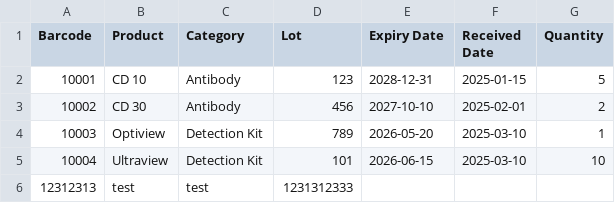
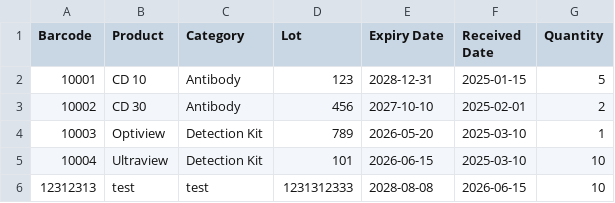
Before and after one commit to kkphile/KWH-inventory-system, a CSV file: IHC inventory/old_records.csv, drawn as a sheet; the diff names each change by its address in the sheet, - before the commit and + after, or states it on an @@ line.

Commit message:
用戶管理介面優化與資料結構調整
- 重構 UserManagementScreen，改善用戶列表顯示與操作體驗，加入垂直捲軸與刪除按鈕，調整按鈕配色
- 優化 add_user、update_user、delete_user 方法，支援軟刪除與帳號恢復，避免刪除 admin
- 修正 old_records.csv 欄位格式與資料內容
- 更新 KWH_Inventory_System.db，推測與用戶資料表結構或資料異動有關

```diff
--- a/IHC inventory/old_records.csv
+++ b/IHC inventory/old_records.csv
-E6 (Expiry Date): (empty)
+E6 (Expiry Date): 2028-08-08
-F6 (Received Date): (empty)
+F6 (Received Date): 2026-06-15
-G6 (Quantity): (empty)
+G6 (Quantity): 10
```
Also changed, not shown: 2 other files.
